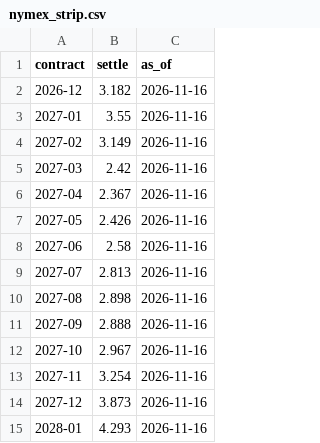
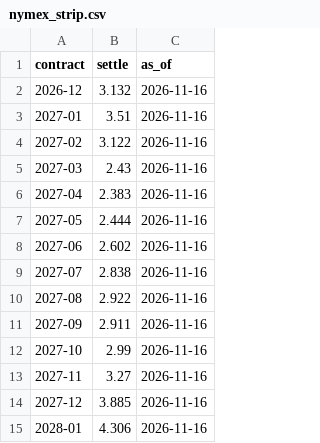
Before and after one commit to cathykam2006/ne-gas-power-pcm, a CSV file: data/live/nymex_strip.csv, drawn as a sheet.

```diff
--- a/data/live/nymex_strip.csv
+++ b/data/live/nymex_strip.csv
@@ -1,15 +1,15 @@
 contract,settle,as_of
-2026-12,3.182,2026-11-16
-2027-01,3.55,2026-11-16
-2027-02,3.149,2026-11-16
-2027-03,2.42,2026-11-16
-2027-04,2.367,2026-11-16
-2027-05,2.426,2026-11-16
-2027-06,2.58,2026-11-16
-2027-07,2.813,2026-11-16
-2027-08,2.898,2026-11-16
-2027-09,2.888,2026-11-16
-2027-10,2.967,2026-11-16
-2027-11,3.254,2026-11-16
-2027-12,3.873,2026-11-16
-2028-01,4.293,2026-11-16
+2026-12,3.132,2026-11-16
+2027-01,3.51,2026-11-16
+2027-02,3.122,2026-11-16
+2027-03,2.43,2026-11-16
+2027-04,2.383,2026-11-16
+2027-05,2.444,2026-11-16
+2027-06,2.602,2026-11-16
+2027-07,2.838,2026-11-16
+2027-08,2.922,2026-11-16
+2027-09,2.911,2026-11-16
+2027-10,2.99,2026-11-16
+2027-11,3.27,2026-11-16
+2027-12,3.885,2026-11-16
+2028-01,4.306,2026-11-16
```
Also changed, not shown: data/live/isone_da_lmp.csv, data/live/isone_load.csv, 8 other files.
